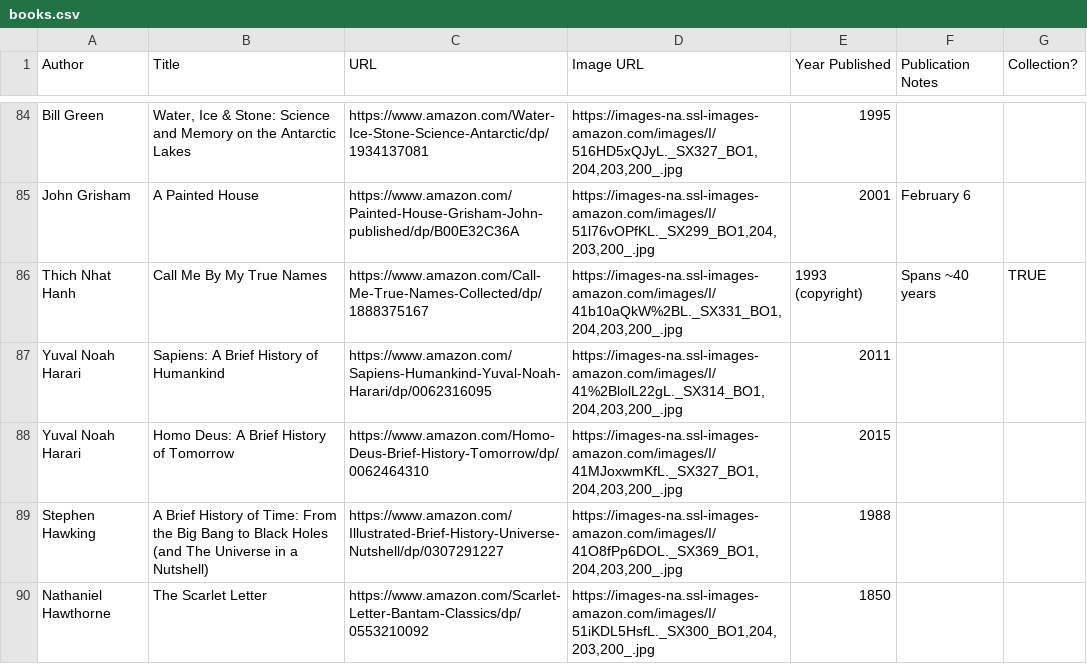
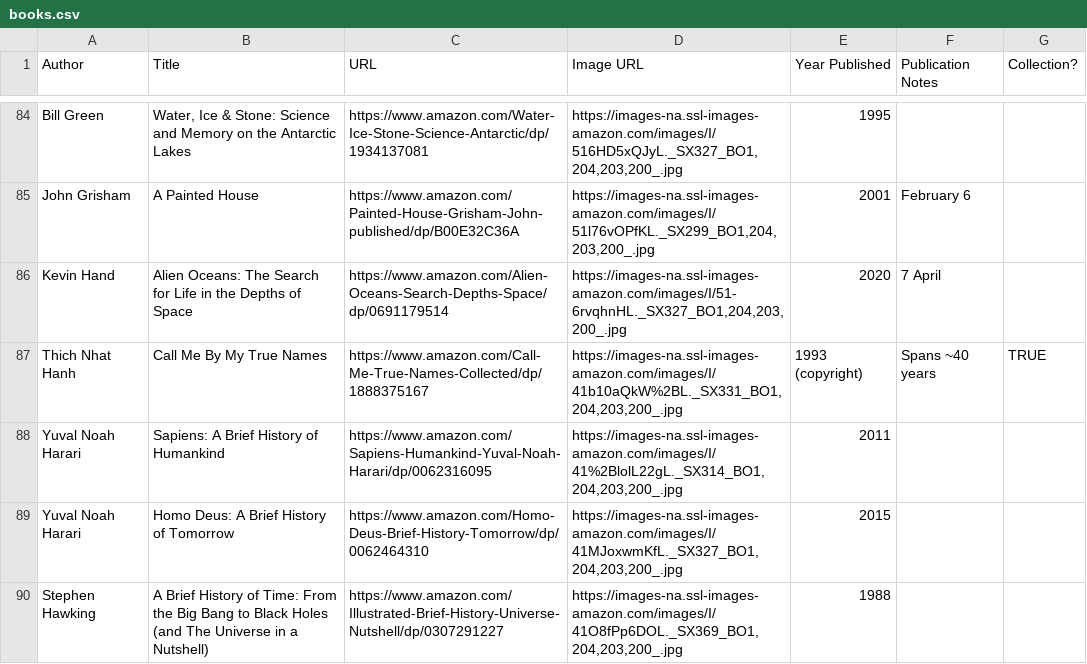
Before and after one commit to eio/books, a CSV file: data/books.csv, drawn as a sheet; only a part is shown, gaps mark what is left out; the shorter side is filled out with more unchanged rows; the diff names each change by its address in the sheet, - before the commit and + after, or states it on an @@ line.

Commit message:
alien oceans

```diff
--- a/data/books.csv
+++ b/data/books.csv
+row 86: Kevin Hand | Alien Oceans: The Search for Life in the Depths of Space | https://www.amazon.com/Alien-Oceans-Search-Depths-Space/dp/0691179514 | https://images-na.ssl-images-amazon.com/images/I/51-6rvqhnHL._SX327_BO1,204,203,200_.jpg | 2020 | 7 April
```
Also changed, not shown: 1 other file.
